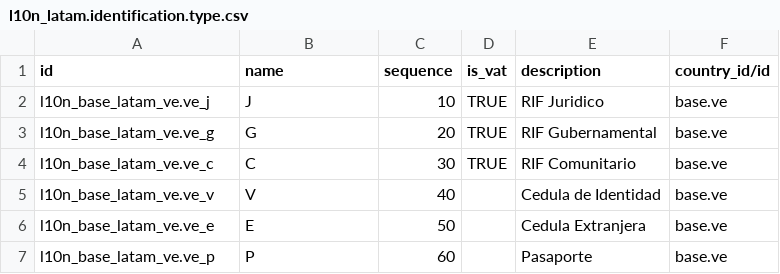
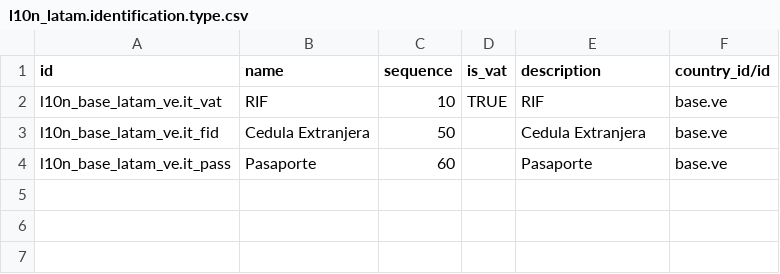
Before and after one commit to KhaoKing/Odoo_14_Addons_Extra, a CSV file: l10n_base_latam_ve/data/l10n_latam.identification.type.csv, drawn as a sheet.

Commit message:
[ADD] - Correccion del archivo CSV para el modulo l10n_latam_base_ve

```diff
--- a/l10n_base_latam_ve/data/l10n_latam.identification.type.csv
+++ b/l10n_base_latam_ve/data/l10n_latam.identification.type.csv
@@ -1,7 +1,4 @@
 id,name,sequence,is_vat,description,country_id/id
-l10n_base_latam_ve.ve_j,J,10,TRUE,RIF Juridico,base.ve
-l10n_base_latam_ve.ve_g,G,20,TRUE,RIF Gubernamental,base.ve
-l10n_base_latam_ve.ve_c,C,30,TRUE,RIF Comunitario,base.ve
-l10n_base_latam_ve.ve_v,V,40,,Cedula de Identidad,base.ve
-l10n_base_latam_ve.ve_e,E,50,,Cedula Extranjera,base.ve
-l10n_base_latam_ve.ve_p,P,60,,Pasaporte,base.ve
+l10n_base_latam_ve.it_vat,RIF,10,TRUE,RIF,base.ve
+l10n_base_latam_ve.it_fid,Cedula Extranjera,50,,Cedula Extranjera,base.ve
+l10n_base_latam_ve.it_pass,Pasaporte,60,,Pasaporte,base.ve
```
Also changed, not shown: 2 other files.
